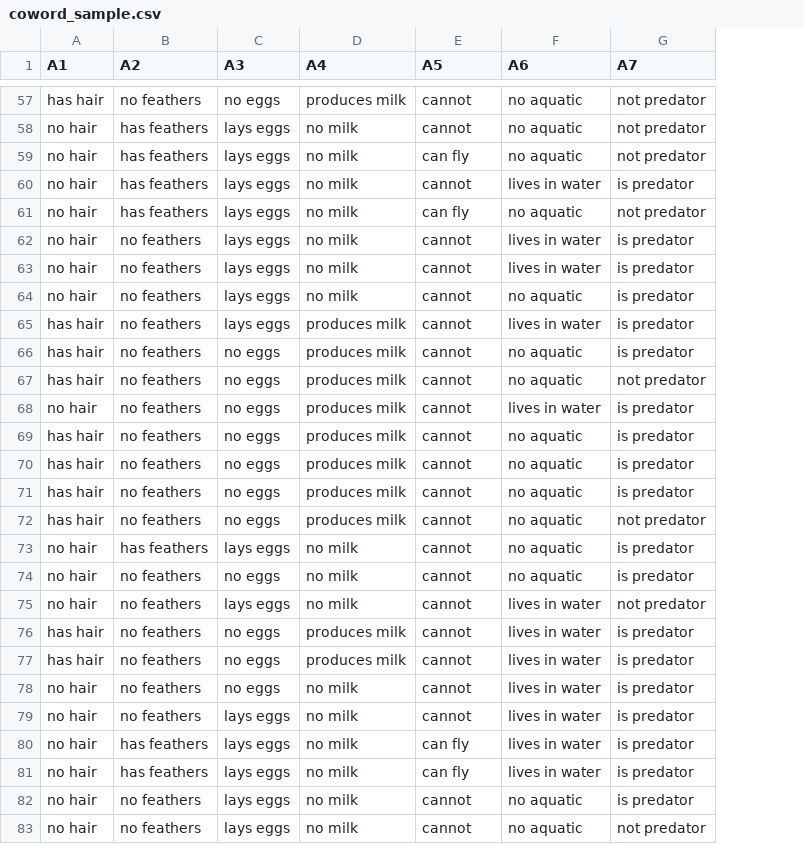
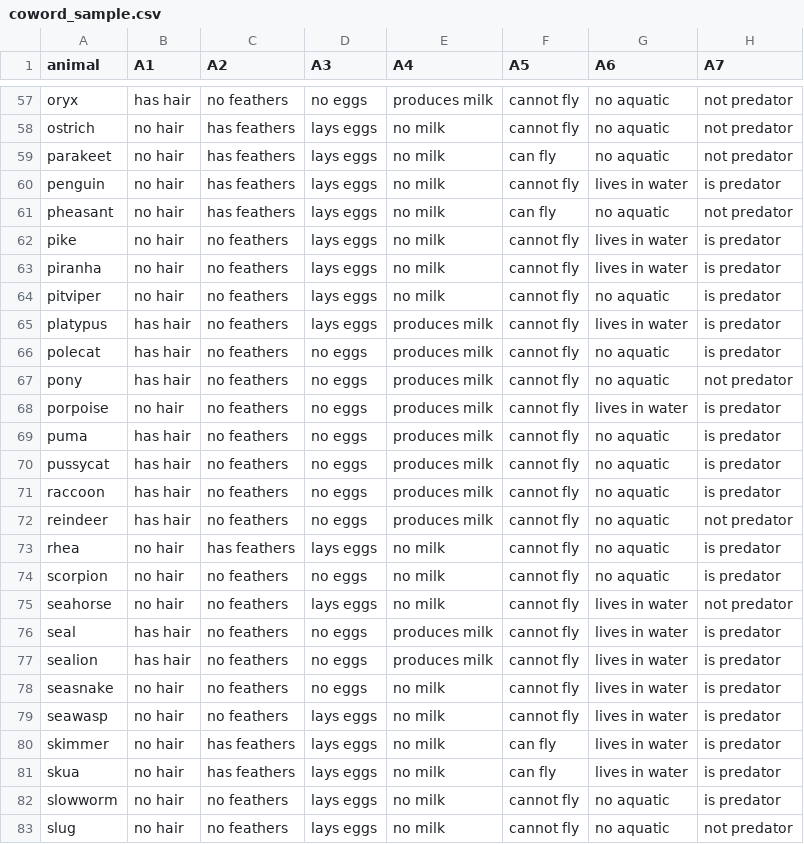
Before and after one commit to smilechien/TAAA_Semantic_Extractor, a CSV file: app/static/coword_sample.csv, drawn as a sheet; only a part is shown, gaps mark what is left out; addresses are those after the commit; the diff covers the shown part only; the diff names each change by its address in the sheet, - before the commit and + after, or states it on an @@ line.

```diff
--- a/app/static/coword_sample.csv
+++ b/app/static/coword_sample.csv
+column A (animal), rows 57-83: oryx | ostrich | parakeet | penguin | pheasant | pike | piranha | pitviper | platypus | polecat | pony | porpoise | puma | pussycat | raccoon | reindeer | rhea | scorpion | seahorse | seal | sealion | seasnake | seawasp | skimmer | skua | slowworm | slug
-F57:F58 (A5): cannot
+F57:F58 (A5): cannot fly
-F60 (A5): cannot
+F60 (A5): cannot fly
-F62:F79 (A5): cannot
+F62:F79 (A5): cannot fly
-F82:F83 (A5): cannot
+F82:F83 (A5): cannot fly
```
Also changed, not shown: 54 edited cells elsewhere in this file.
